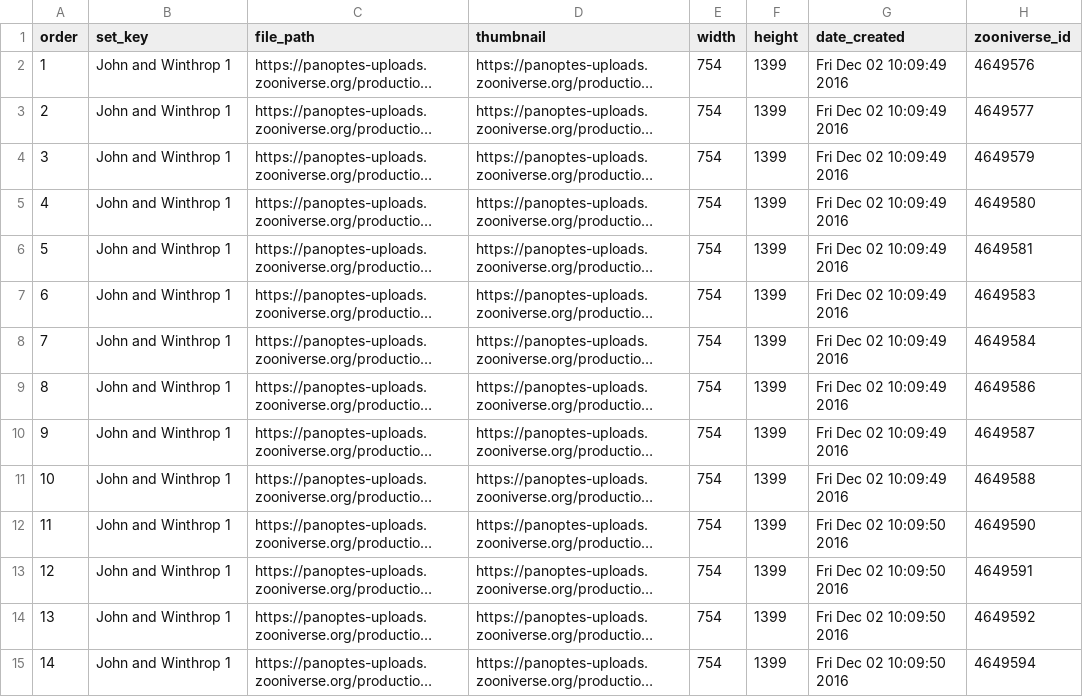
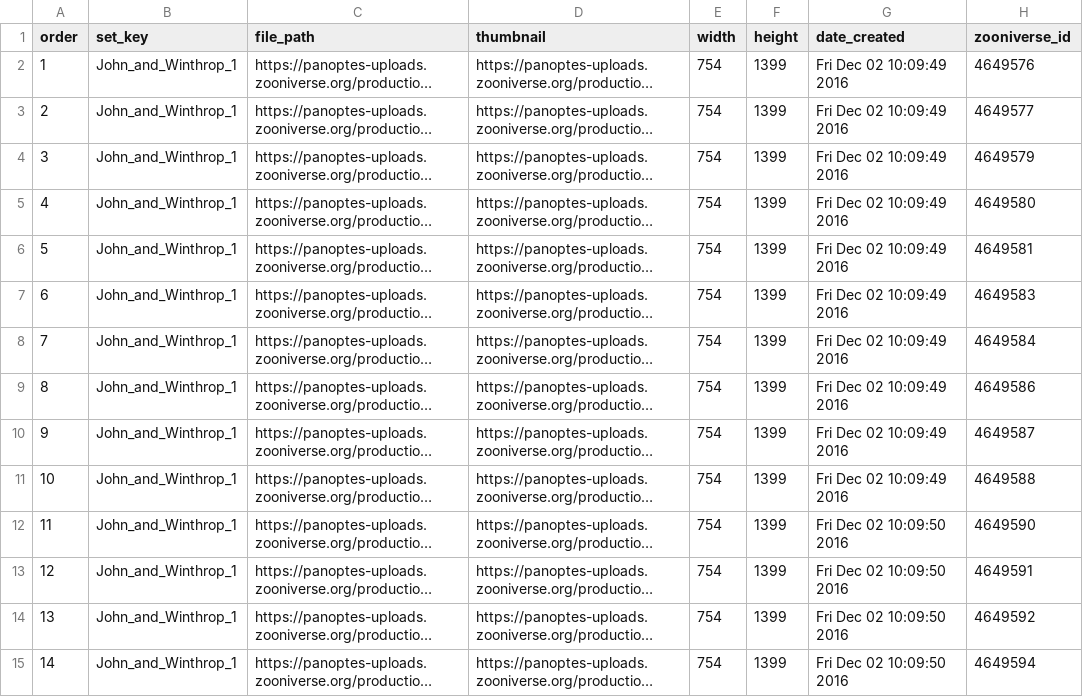
Before and after one commit to zooniverse/scribeAPI, a CSV file: project/whale_tales/subjects/group_john_winthrop_pt1.csv, drawn as a sheet; only a part is shown; long unchanged cells end in …; the diff covers the shown part only; the diff names each change by its address in the sheet, - before the commit and + after, or states it on an @@ line.

```diff
--- a/project/whale_tales/subjects/group_john_winthrop_pt1.csv
+++ b/project/whale_tales/subjects/group_john_winthrop_pt1.csv
-B2:B15 (set_key): John and Winthrop 1
+B2:B15 (set_key): John_and_Winthrop_1
```
Also changed, not shown: 32 edited cells elsewhere in this file, project/whale_tales/subjects/groups.csv, 1 other file.
